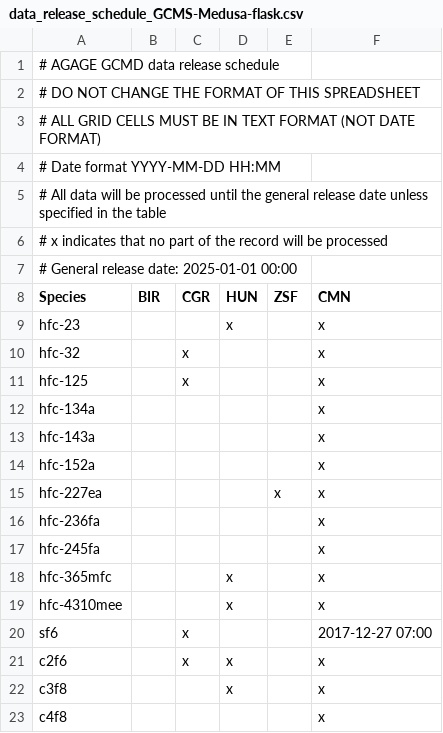
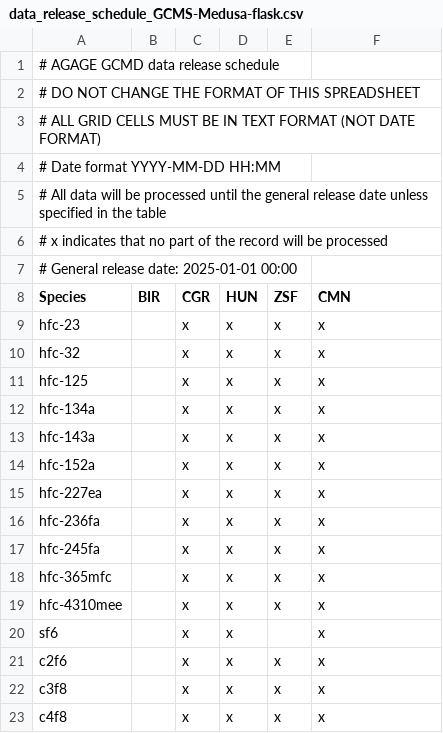
Before and after one commit to ACRG-Bristol/paris-archive, a CSV file: data/paris/data_release_schedule/data_release_schedule_GCMS-Medusa-flask.csv, drawn as a sheet.

Commit message:
temp release schedule change for 2026 NID

```diff
--- a/data/paris/data_release_schedule/data_release_schedule_GCMS-Medusa-flask.csv
+++ b/data/paris/data_release_schedule/data_release_schedule_GCMS-Medusa-flask.csv
@@ -8,16 +8,16 @@
 Species,BIR,CGR,HUN,ZSF,CMN
-hfc-23,,,x,,x
-hfc-32,,x,,,x
-hfc-125,,x,,,x
-hfc-134a,,,,,x
-hfc-143a,,,,,x
-hfc-152a,,,,,x
-hfc-227ea,,,,x,x
-hfc-236fa,,,,,x
-hfc-245fa,,,,,x
-hfc-365mfc,,,x,,x
-hfc-4310mee,,,x,,x
-sf6,,x,,,2017-12-27 07:00
-c2f6,,x,x,,x
-c3f8,,,x,,x
-c4f8,,,,,x
+hfc-23,,x,x,x,x
+hfc-32,,x,x,x,x
+hfc-125,,x,x,x,x
+hfc-134a,,x,x,x,x
+hfc-143a,,x,x,x,x
+hfc-152a,,x,x,x,x
+hfc-227ea,,x,x,x,x
+hfc-236fa,,x,x,x,x
+hfc-245fa,,x,x,x,x
+hfc-365mfc,,x,x,x,x
+hfc-4310mee,,x,x,x,x
+sf6,,x,x,,x
+c2f6,,x,x,x,x
+c3f8,,x,x,x,x
+c4f8,,x,x,x,x
```
